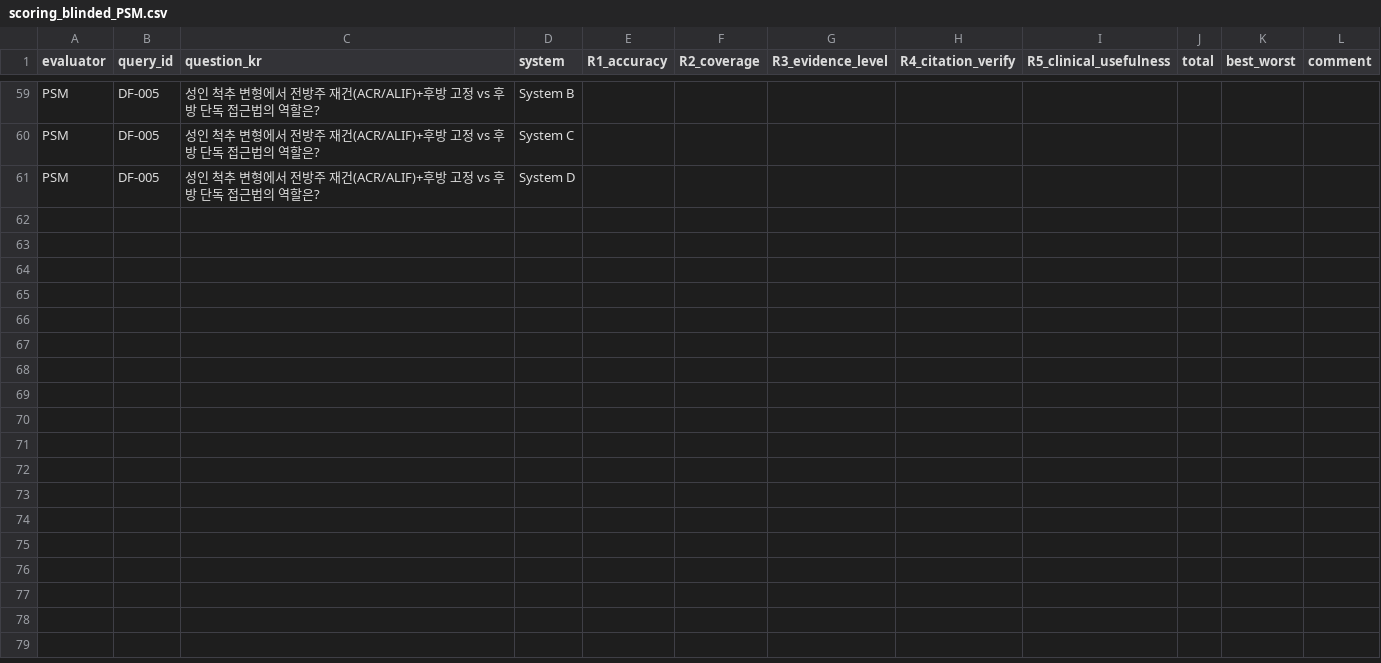
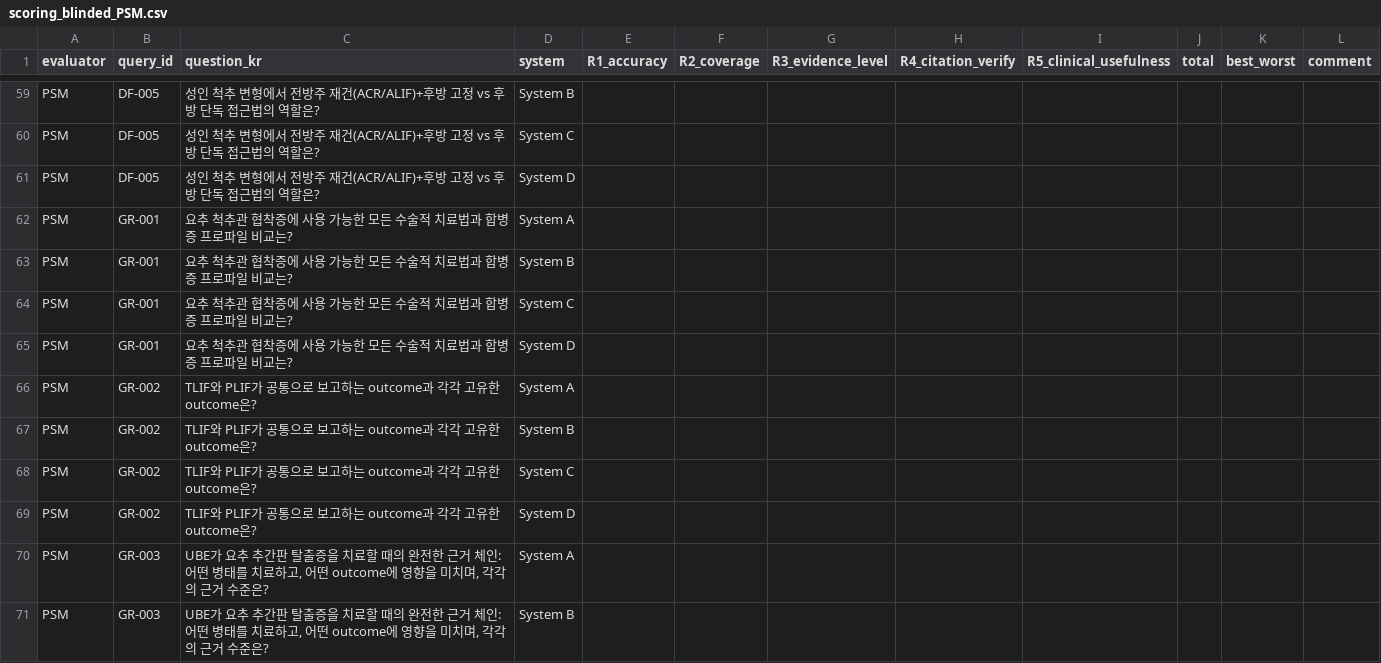
Before and after one commit to grotyx/research-graphDB, a CSV file: evaluation/results/review/blinded/scoring_blinded_PSM.csv, drawn as a sheet; only a part is shown, gaps mark what is left out; the diff covers the shown part only; the diff names each change by its address in the sheet, - before the commit and + after, or states it on an @@ line.

```diff
--- a/evaluation/results/review/blinded/scoring_blinded_PSM.csv
+++ b/evaluation/results/review/blinded/scoring_blinded_PSM.csv
+row 62: PSM | GR-001 | 요추 척추관 협착증에 사용 가능한 모든 수술적 치료법과 합병증 프로파일 비교는? | System A
+row 63: PSM | GR-001 | 요추 척추관 협착증에 사용 가능한 모든 수술적 치료법과 합병증 프로파일 비교는? | System B
+row 64: PSM | GR-001 | 요추 척추관 협착증에 사용 가능한 모든 수술적 치료법과 합병증 프로파일 비교는? | System C
+row 65: PSM | GR-001 | 요추 척추관 협착증에 사용 가능한 모든 수술적 치료법과 합병증 프로파일 비교는? | System D
+row 66: PSM | GR-002 | TLIF와 PLIF가 공통으로 보고하는 outcome과 각각 고유한 outcome은? | System A
+row 67: PSM | GR-002 | TLIF와 PLIF가 공통으로 보고하는 outcome과 각각 고유한 outcome은? | System B
+row 68: PSM | GR-002 | TLIF와 PLIF가 공통으로 보고하는 outcome과 각각 고유한 outcome은? | System C
+row 69: PSM | GR-002 | TLIF와 PLIF가 공통으로 보고하는 outcome과 각각 고유한 outcome은? | System D
+row 70: PSM | GR-003 | UBE가 요추 추간판 탈출증을 치료할 때의 완전한 근거 체인: 어떤 병태를 치료하고, 어떤 outcome에 영향을 미치며, 각각의 근거 수준은? | System A
+row 71: PSM | GR-003 | UBE가 요추 추간판 탈출증을 치료할 때의 완전한 근거 체인: 어떤 병태를 치료하고, 어떤 outcome에 영향을 미치며, 각각의 근거 수준은? | System B
```
Also changed, not shown: 10 added rows elsewhere in this file, evaluation/results/review/blinded/scoring_blinded_PHJ.csv, evaluation/results/review/blinded/scoring_blinded_phaseA_Claude.csv, 12 other files.
